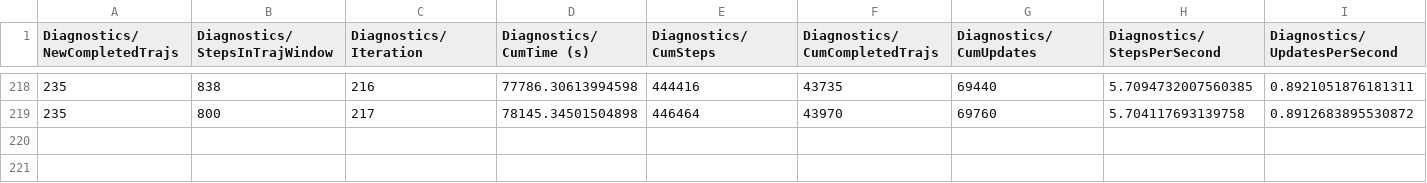
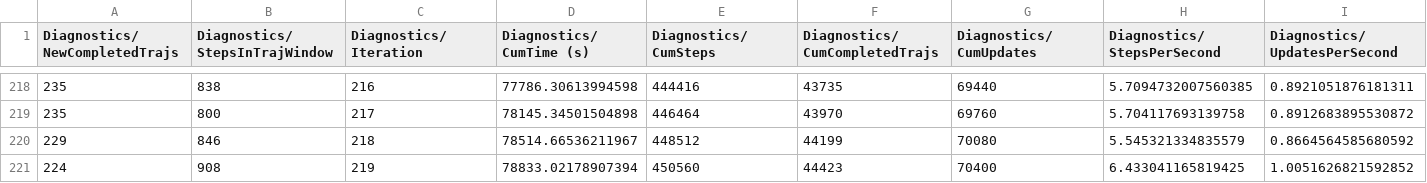
Before and after one commit to deanpham98/learn-seq, a CSV file: exp/new-config-2i-12/run_round_10_12_20_46/progress.csv, drawn as a sheet; only a part is shown, gaps mark what is left out; rows hold the shown columns only; the diff names each change by its address in the sheet, - before the commit and + after, or states it on an @@ line.

```diff
--- a/exp/new-config-2i-12/run_round_10_12_20_46/progress.csv
+++ b/exp/new-config-2i-12/run_round_10_12_20_46/progress.csv
+row 220: 229 | 846 | 218 | 78514.66536211967 | 448512 | 44199 | 70080 | 5.545321334835579 | 0.8664564585680592
+row 221: 224 | 908 | 219 | 78833.02178907394 | 450560 | 44423 | 70400 | 6.433041165819425 | 1.0051626821592852
```
Also changed, not shown: 6 other files.
